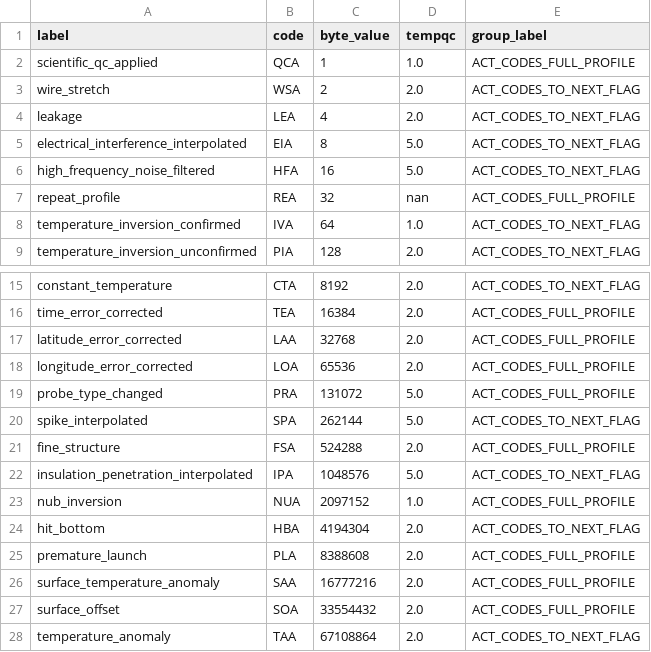
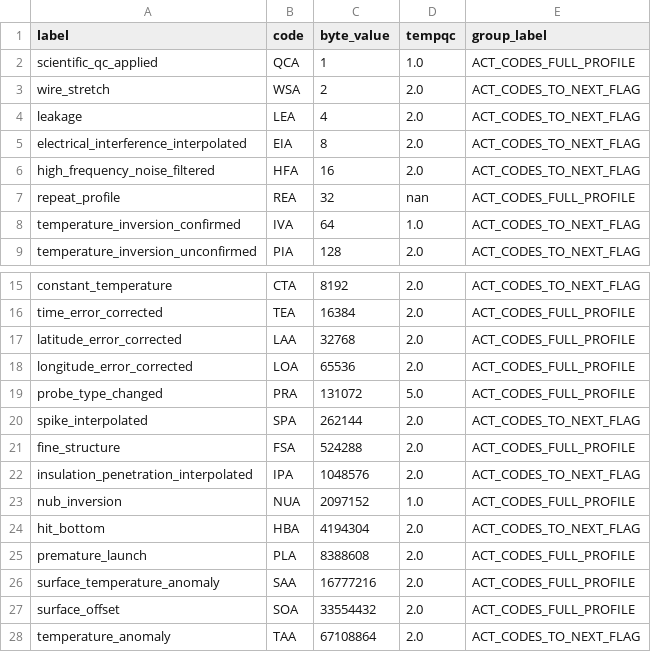
Before and after one commit to BecCowley/data-services, a CSV file: SOOP/SOOP_XBT/DELAYED/xbt_accept_code.csv, drawn as a sheet; only a part is shown, gaps mark what is left out.

```diff
--- a/SOOP/SOOP_XBT/DELAYED/xbt_accept_code.csv
+++ b/SOOP/SOOP_XBT/DELAYED/xbt_accept_code.csv
@@ -4,4 +4,4 @@ wire_stretch,WSA,2,2.0,ACT_CODES_TO_NEXT_FLAG
 leakage,LEA,4,2.0,ACT_CODES_TO_NEXT_FLAG
-electrical_interference_interpolated,EIA,8,5.0,ACT_CODES_TO_NEXT_FLAG
-high_frequency_noise_filtered,HFA,16,5.0,ACT_CODES_TO_NEXT_FLAG
+electrical_interference_interpolated,EIA,8,2.0,ACT_CODES_TO_NEXT_FLAG
+high_frequency_noise_filtered,HFA,16,2.0,ACT_CODES_TO_NEXT_FLAG
 repeat_profile,REA,32,nan,ACT_CODES_FULL_PROFILE
@@ -19,5 +19,5 @@ longitude_error_corrected,LOA,65536,2.0,ACT_CODES_FULL_PROFILE
 probe_type_changed,PRA,131072,5.0,ACT_CODES_FULL_PROFILE
-spike_interpolated,SPA,262144,5.0,ACT_CODES_TO_NEXT_FLAG
+spike_interpolated,SPA,262144,2.0,ACT_CODES_TO_NEXT_FLAG
 fine_structure,FSA,524288,2.0,ACT_CODES_FULL_PROFILE
-insulation_penetration_interpolated,IPA,1048576,5.0,ACT_CODES_TO_NEXT_FLAG
+insulation_penetration_interpolated,IPA,1048576,2.0,ACT_CODES_TO_NEXT_FLAG
 nub_inversion,NUA,2097152,1.0,ACT_CODES_FULL_PROFILE
```
Also changed, not shown: SOOP/SOOP_XBT/DELAYED/flag_quality_table.csv, 2 other files.
